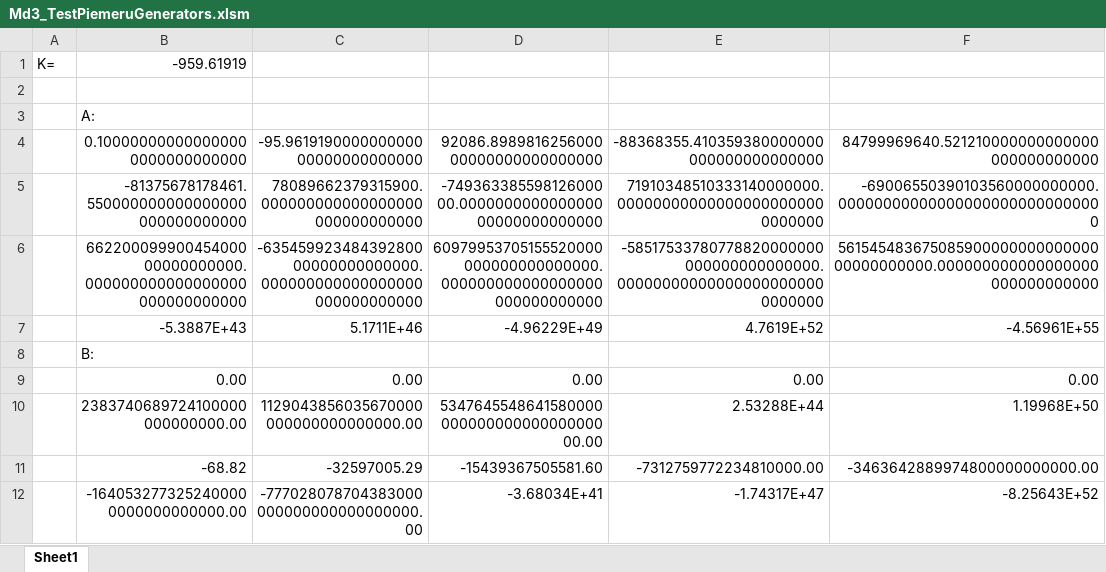
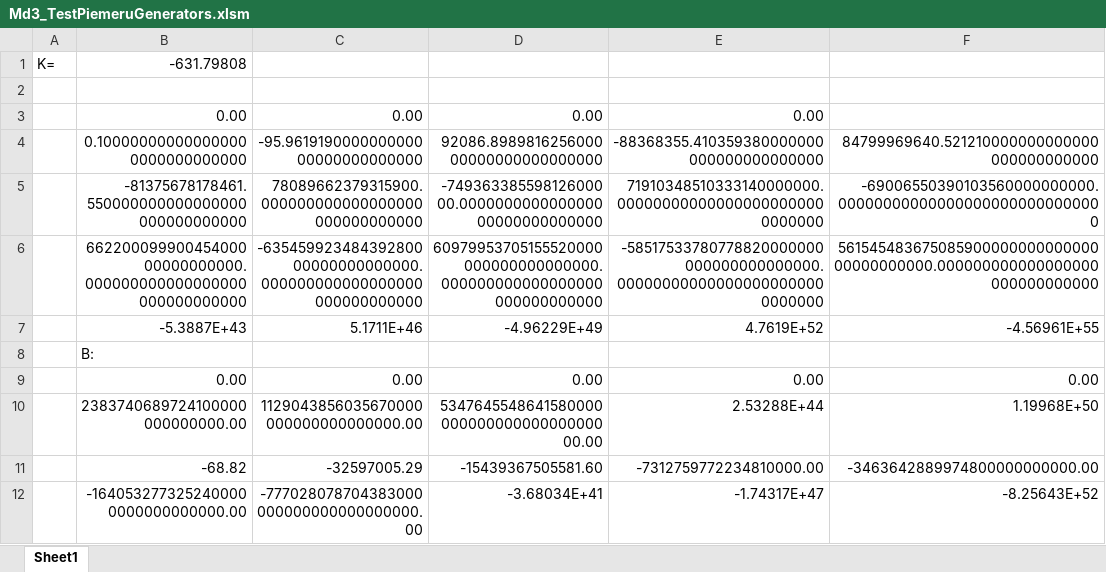
Before and after one commit to grauziitisos/RTU_RisAlg_md3, an Excel workbook: Md3_TestPiemeruGenerators.xlsm, sheet Sheet1, drawn as a sheet; values as stored, in another font and other column widths than the file's, no borders; charts and pictures not drawn; removed rows and columns are numbered as before the commit, all else as after; the diff names each change by its address in the sheet, - before the commit and + after, or states it on an @@ line.

```diff
--- a/Md3_TestPiemeruGenerators.xlsm (sheet Sheet1)
+++ b/Md3_TestPiemeruGenerators.xlsm (sheet Sheet1)
-B1: -959.61919
+B1: -631.79808
-row 3:  | A:
+row 3:  | 0.00 | 0.00 | 0.00 | 0.00
```
Also changed, not shown: 1 other file.
